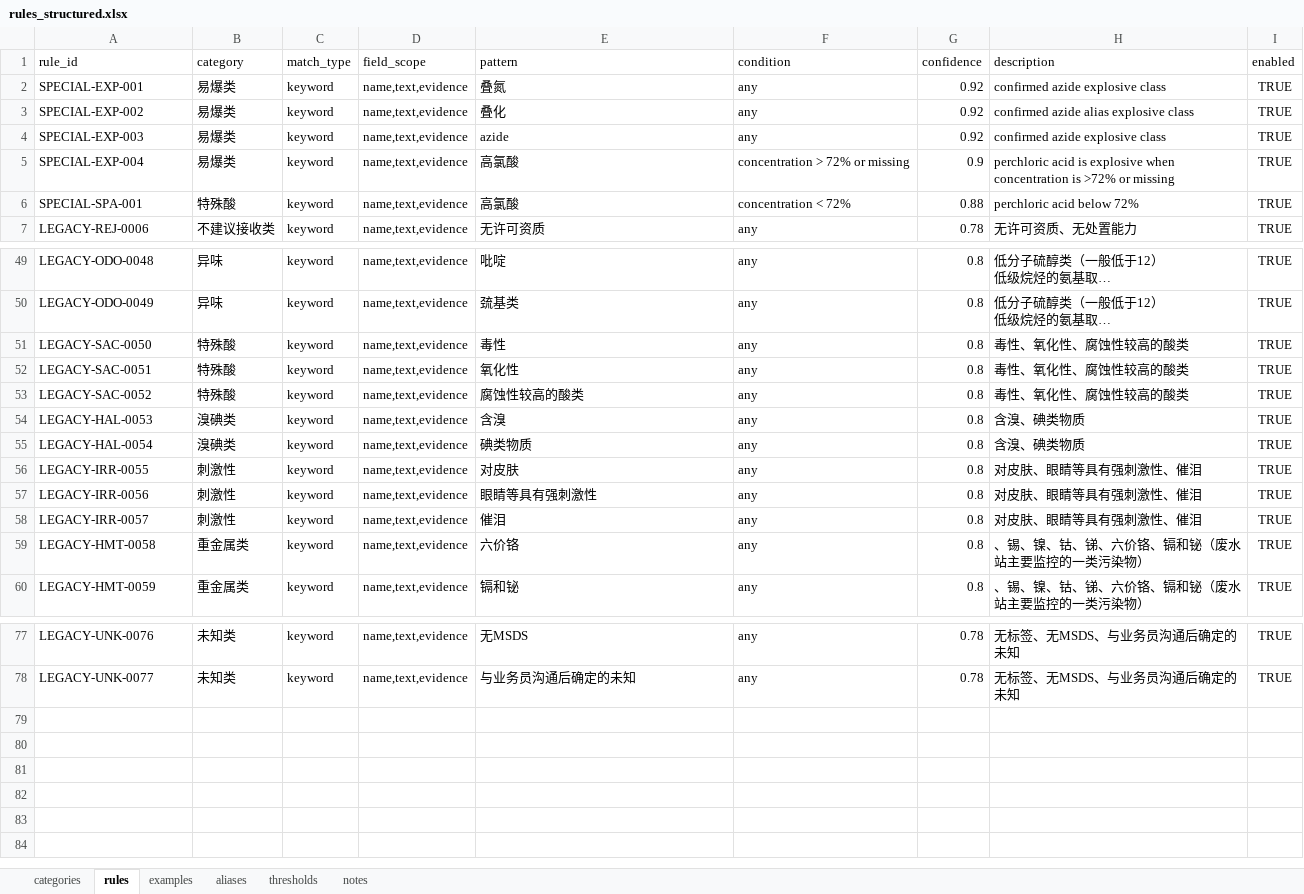
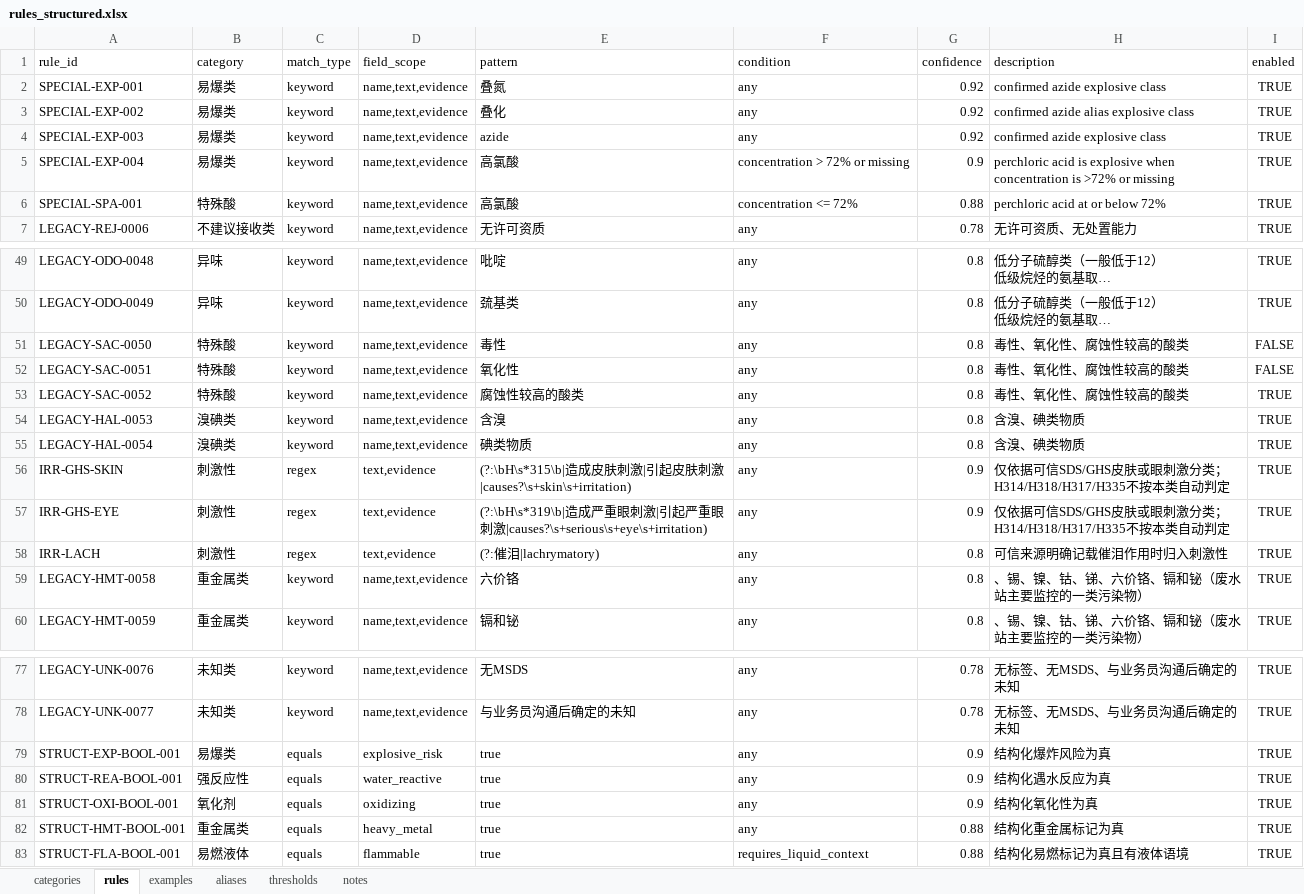
Before and after one commit to Jacky0725/erp_approval_bot, an Excel workbook: config/rules_structured.xlsx, sheet rules, drawn as a sheet; only a part is shown, gaps mark what is left out; long unchanged cells end in …; values as stored, in another font and other column widths than the file's, no borders; removed rows and columns are numbered as before the commit, all else as after; the diff names each change by its address in the sheet, - before the commit and + after, or states it on an @@ line.

```diff
--- a/config/rules_structured.xlsx (sheet rules)
+++ b/config/rules_structured.xlsx (sheet rules)
-F6 (condition): concentration < 72%
+F6 (condition): concentration <= 72%
-H6 (description): perchloric acid below 72%
+H6 (description): perchloric acid at or below 72%
-I51:I52 (enabled): TRUE
+I51:I52 (enabled): FALSE
-row 56: LEGACY-IRR-0055 | 刺激性 | keyword | name,text,evidence | 对皮肤 | any | 0.8 | 对皮肤、眼睛等具有强刺激性、催泪 | TRUE
-row 57: LEGACY-IRR-0056 | 刺激性 | keyword | name,text,evidence | 眼睛等具有强刺激性 | any | 0.8 | 对皮肤、眼睛等具有强刺激性、催泪 | TRUE
+row 56: IRR-GHS-SKIN | 刺激性 | regex | text,evidence | (?:\bH\s*315\b|造成皮肤刺激|引起皮肤刺激|causes?\s+skin\s+irritation) | any | 0.9 | 仅依据可信SDS/GHS皮肤或眼刺激分类；H314/H318/H317/H335不按本类自动判定 | TRUE
+row 57: IRR-GHS-EYE | 刺激性 | regex | text,evidence | (?:\bH\s*319\b|造成严重眼刺激|引起严重眼刺激|causes?\s+serious\s+eye\s+irritation) | any | 0.9 | 仅依据可信SDS/GHS皮肤或眼刺激分类；H314/H318/H317/H335不按本类自动判定 | TRUE
-A58 (rule_id): LEGACY-IRR-0057
+A58 (rule_id): IRR-LACH
-C58 (match_type): keyword
+C58 (match_type): regex
-D58 (field_scope): name,text,evidence
+D58 (field_scope): text,evidence
-E58 (pattern): 催泪
+E58 (pattern): (?:催泪|lachrymatory)
-H58 (description): 对皮肤、眼睛等具有强刺激性、催泪
+H58 (description): 可信来源明确记载催泪作用时归入刺激性
+row 79: STRUCT-EXP-BOOL-001 | 易爆类 | equals | explosive_risk | true | any | 0.9 | 结构化爆炸风险为真 | TRUE
+row 80: STRUCT-REA-BOOL-001 | 强反应性 | equals | water_reactive | true | any | 0.9 | 结构化遇水反应为真 | TRUE
+row 81: STRUCT-OXI-BOOL-001 | 氧化剂 | equals | oxidizing | true | any | 0.9 | 结构化氧化性为真 | TRUE
+row 82: STRUCT-HMT-BOOL-001 | 重金属类 | equals | heavy_metal | true | any | 0.88 | 结构化重金属标记为真 | TRUE
+row 83: STRUCT-FLA-BOOL-001 | 易燃液体 | equals | flammable | true | requires_liquid_context | 0.88 | 结构化易燃标记为真且有液体语境 | TRUE
```
Also changed, not shown: sheet thresholds, sheet examples, sheet categories, sheet notes, 59 other files.
